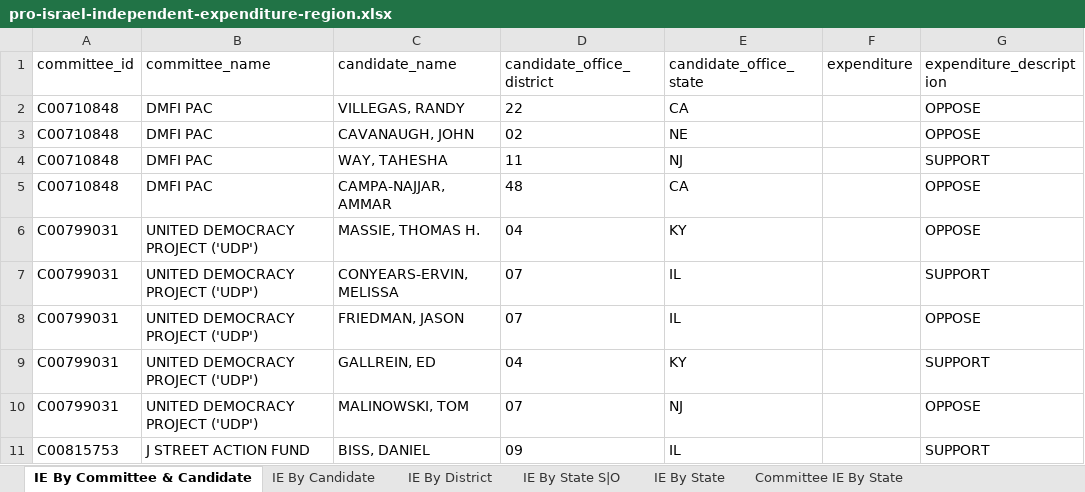
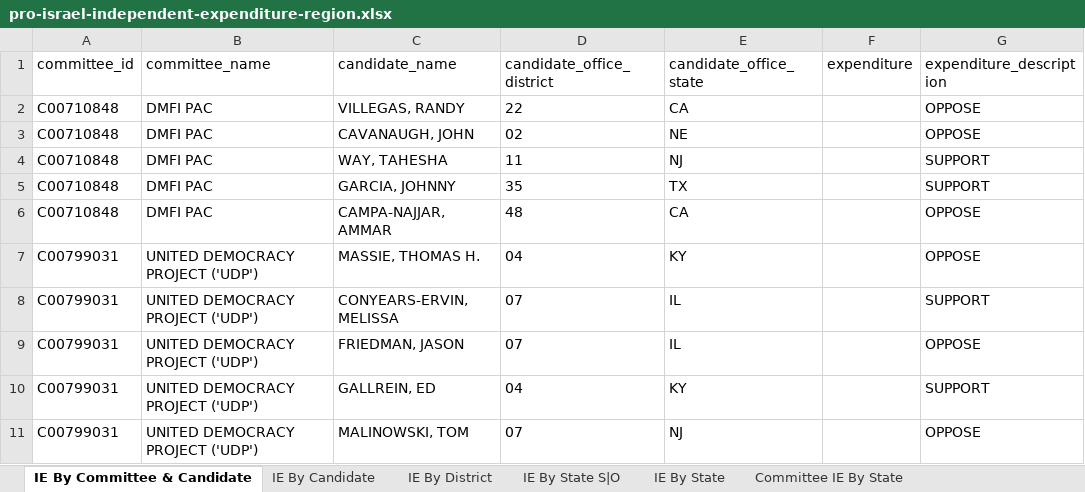
Before and after one commit to JJ-TrackAIPAC/TrackAIPAC, an Excel workbook: reports/pro-israel/pro-israel-independent-expenditure-region.xlsx, sheet IE By Committee & Candidate, drawn as a sheet; only a part is shown; the shorter side is filled out with more unchanged rows; values as stored, in another font and other column widths than the file's, no borders; table styles not drawn; the diff names each change by its address in the sheet, - before the commit and + after, or states it on an @@ line.

```diff
--- a/reports/pro-israel/pro-israel-independent-expenditure-region.xlsx (sheet IE By Committee & Candidate)
+++ b/reports/pro-israel/pro-israel-independent-expenditure-region.xlsx (sheet IE By Committee & Candidate)
+row 5: C00710848 | DMFI PAC | GARCIA, JOHNNY | 35 | TX |  | SUPPORT
```
Also changed, not shown: sheet IE By Candidate, sheet IE By District, sheet IE By State S|O, sheet Committee IE By State, sheet IE By State, reports/pro-big-tech/pro-big-tech-disbursement-report.xlsx, reports/pro-crypto/pro-crypto-disbursement-report.xlsx, 14 other files.
